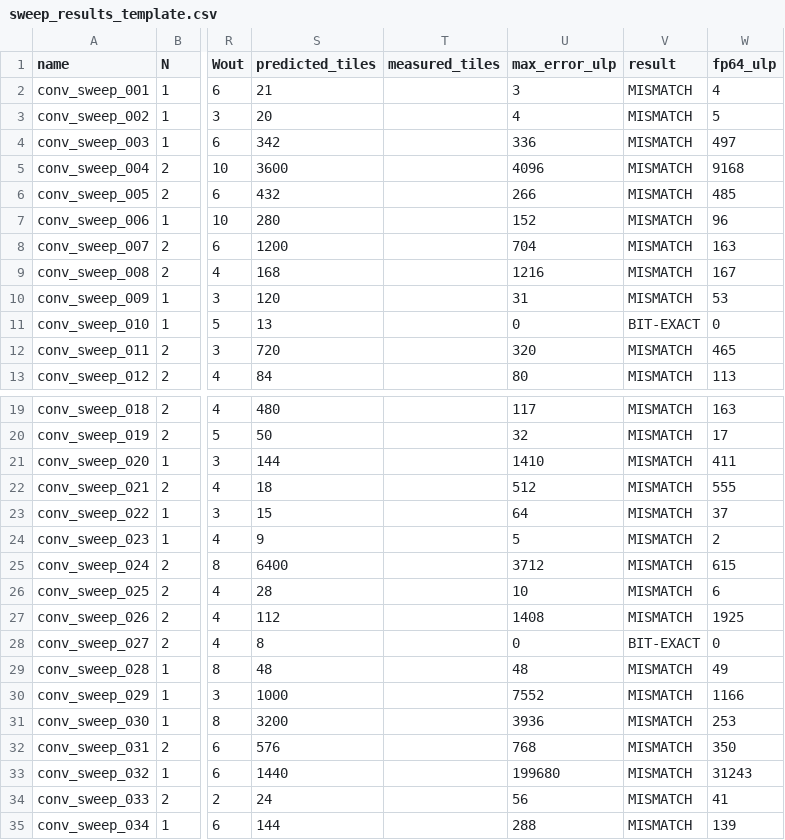
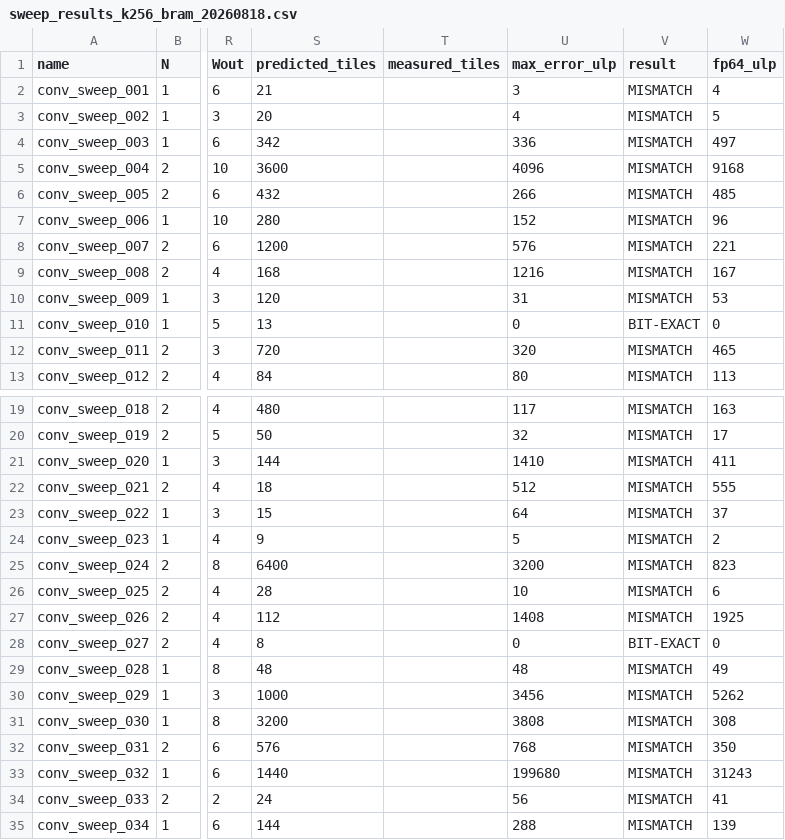
Before and after one commit to steven-studio/systolic-mlir, a CSV file: runtime/harness/sweep_out/sweep_results_k256_bram_20260818.csv (was runtime/harness/sweep_out/sweep_results_template.csv), drawn as a sheet; only a part is shown, gaps mark what is left out; the diff names each change by its address in the sheet, - before the commit and + after, or states it on an @@ line.

Commit message:
eval: conv2d 48 題 sweep(K_MAX=256,BRAM 版,浮點刺激)
- 2 題逐位元相同,46 題差 1~3 ulp(量級),屬樹狀與循序累加順序不同的預期結果
- 與 K_MAX=128 相比僅四題數值改變,恰為 Kdim=200 的四題(invocation 數 2→1)
- max_ulp 在近零輸出上會膨脹(conv_032 的 199,680 來自真值 0.006 的元素),
  不宜單獨作為判定準則

```diff
--- a/runtime/harness/sweep_out/sweep_results_template.csv
+++ b/runtime/harness/sweep_out/sweep_results_k256_bram_20260818.csv
-U8 (max_error_ulp): 704
+U8 (max_error_ulp): 576
-W8 (fp64_ulp): 163
+W8 (fp64_ulp): 221
-U25 (max_error_ulp): 3712
+U25 (max_error_ulp): 3200
-W25 (fp64_ulp): 615
+W25 (fp64_ulp): 823
-U30 (max_error_ulp): 7552
+U30 (max_error_ulp): 3456
-W30 (fp64_ulp): 1166
+W30 (fp64_ulp): 5262
-U31 (max_error_ulp): 3936
+U31 (max_error_ulp): 3808
-W31 (fp64_ulp): 253
+W31 (fp64_ulp): 308
```
